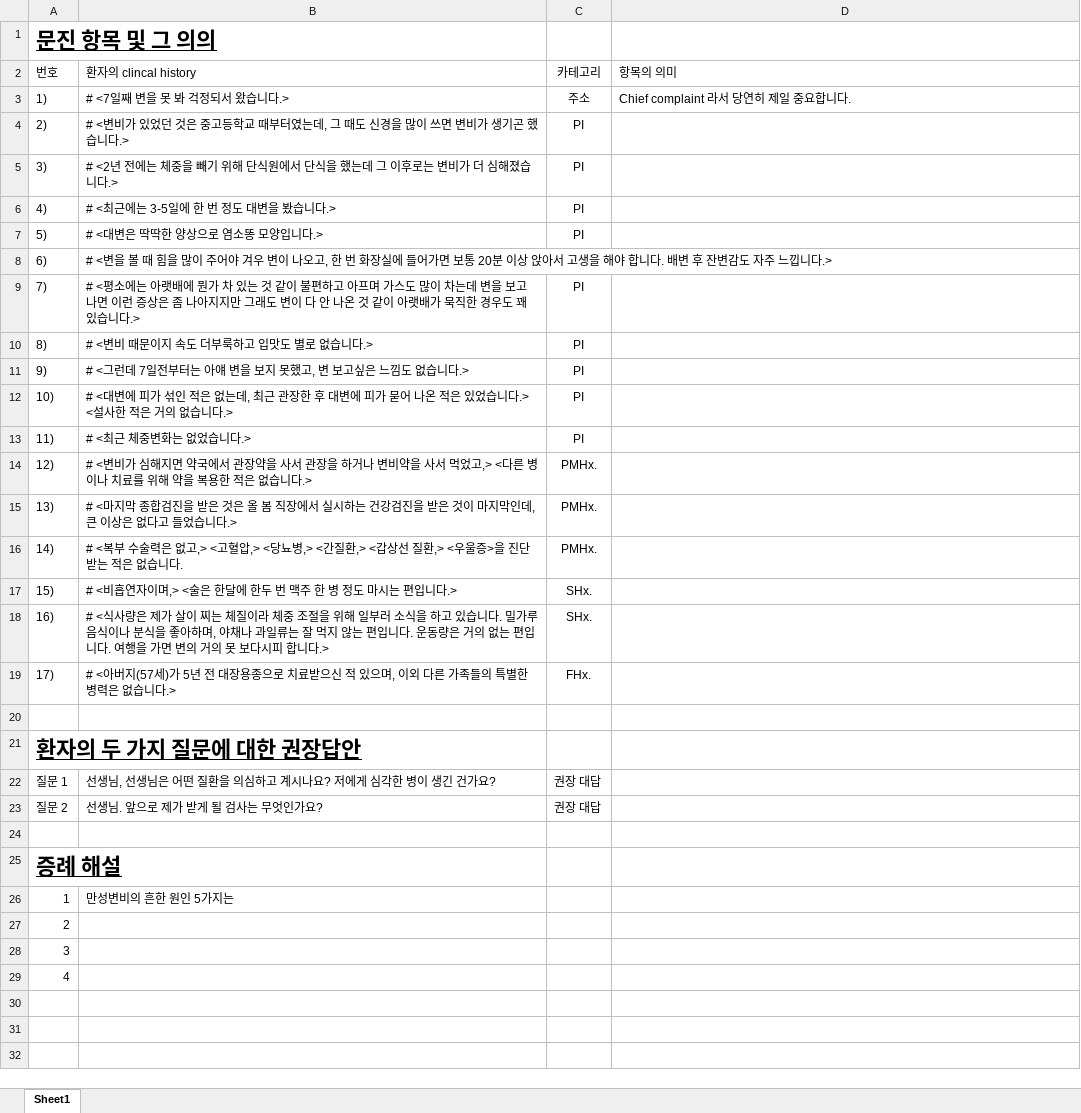
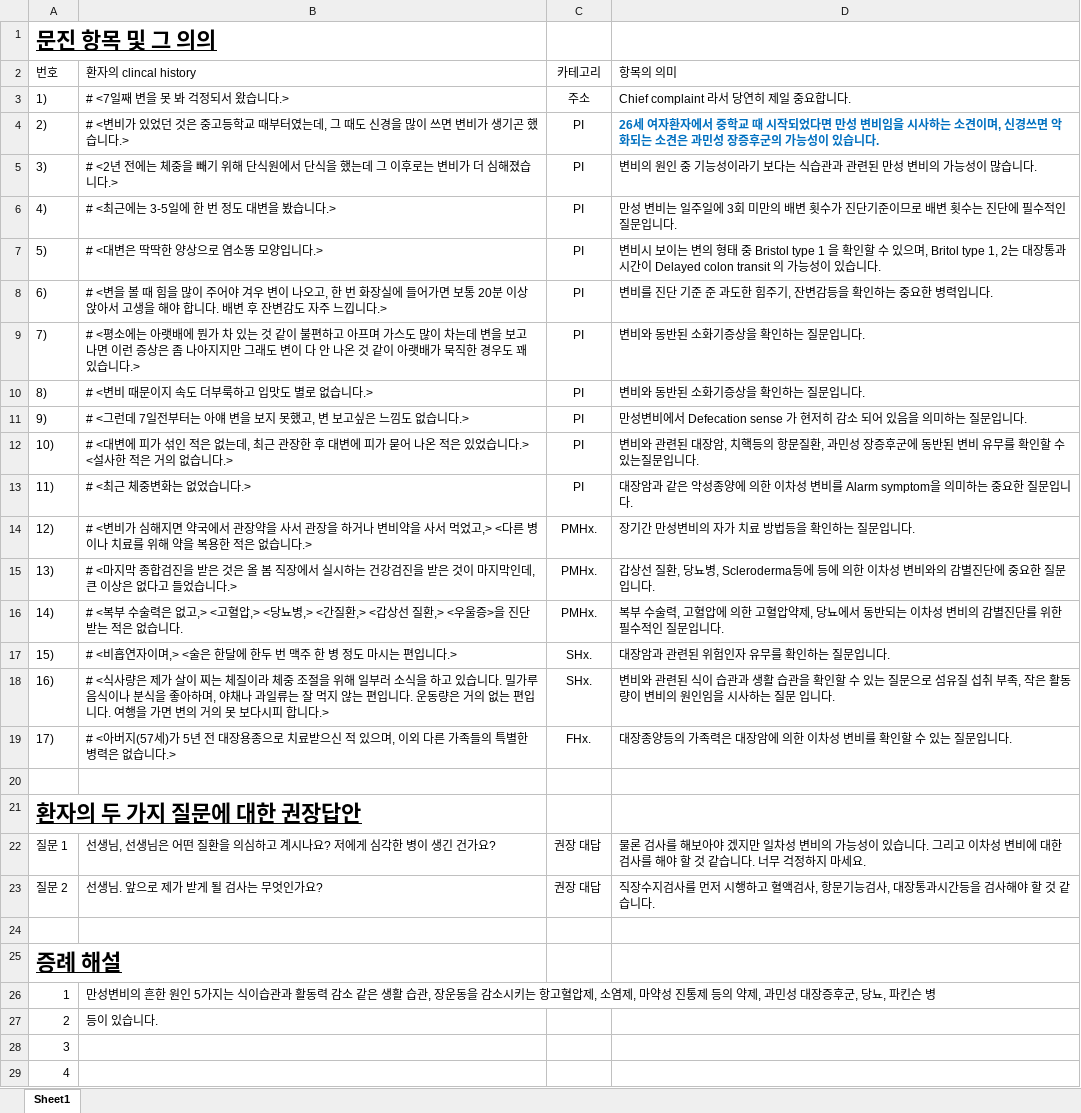
Before and after one commit to amcgiabcd2/amcgi_22questions, an Excel workbook: data/22_Questions_06.xlsx, sheet Sheet1, drawn as a sheet; values as stored, in another font and other column widths than the file's, no borders; the diff names each change by its address in the sheet, - before the commit and + after, or states it on an @@ line.

```diff
--- a/data/22_Questions_06.xlsx (sheet Sheet1)
+++ b/data/22_Questions_06.xlsx (sheet Sheet1)
-D4 (항목의 의미): (empty)
+D4 (항목의 의미): 26세 여자환자에서 중학교 때 시작되었다면 만성 변비임을 시사하는 소견이며, 신경쓰면 악화되는 소견은 과민성 장증후군의 가능성이 있습니다.
-D5 (항목의 의미): (empty)
+D5 (항목의 의미): 변비의 원인 중 기능성이라기 보다는 식습관과 관련된 만성 변비의 가능성이 많습니다.
-D6 (항목의 의미): (empty)
+D6 (항목의 의미): 만성 변비는 일주일에 3회 미만의 배변 횟수가 진단기준이므로 배변 횟수는 진단에 필수적인 질문입니다.
-D7 (항목의 의미): (empty)
+D7 (항목의 의미): 변비시 보이는 변의 형태 중 Bristol type 1 을 확인할 수 있으며, Britol type 1, 2는 대장통과시간이 Delayed colon transit 의 가능성이 있습니다.
-C8 (카테고리): (empty)
+C8 (카테고리): PI
-D8 (항목의 의미): (empty)
+D8 (항목의 의미): 변비를 진단 기준 준 과도한 힘주기, 잔변감등을 확인하는 중요한 병력입니다.
-D9:D10 (항목의 의미): (empty)
+D9:D10 (항목의 의미): 변비와 동반된 소화기증상을 확인하는 질문입니다.
-D11 (항목의 의미): (empty)
+D11 (항목의 의미): 만성변비에서 Defecation sense 가 현저히 감소 되어 있음을 의미하는 질문입니다.
-D12 (항목의 의미): (empty)
+D12 (항목의 의미): 변비와 관련된 대장암, 치핵등의 항문질환, 과민성 장증후군에 동반된 변비 유무를 확인할 수 있는질문입니다.
-D13 (항목의 의미): (empty)
+D13 (항목의 의미): 대장암과 같은 악성종양에 의한 이차성 변비를 Alarm symptom을 의미하는 중요한 질문입니다.
-D14 (항목의 의미): (empty)
+D14 (항목의 의미): 장기간 만성변비의 자가 치료 방법등을 확인하는 질문입니다.
-D15 (항목의 의미): (empty)
+D15 (항목의 의미): 갑상선 질환, 당뇨병, Scleroderma등에 등에 의한 이차성 변비와의 감별진단에 중요한 질문입니다.
-D16 (항목의 의미): (empty)
+D16 (항목의 의미): 복부 수술력, 고혈압에 의한 고혈압약제, 당뇨에서 동반되는 이차성 변비의 감별진단를 위한 필수적인 질문입니다.
-D17 (항목의 의미): (empty)
+D17 (항목의 의미): 대장암과 관련된 위험인자 유무를 확인하는 질문입니다.
-D18 (항목의 의미): (empty)
+D18 (항목의 의미): 변비와 관련된 식이 습관과 생활 습관을 확인할 수 있는 질문으로 섬유질 섭취 부족, 작은 활동량이 변비의 원인임을 시사하는 질문 입니다.
-D19 (항목의 의미): (empty)
+D19 (항목의 의미): 대장종양등의 가족력은 대장암에 의한 이차성 변비를 확인할 수 있는 질문입니다.
-D22 (항목의 의미): (empty)
+D22 (항목의 의미): 물론 검사를 해보아야 겠지만 일차성 변비의 가능성이 있습니다. 그리고 이차성 변비에 대한 검사를 해야 할 것 같습니다. 너무 걱정하지 마세요.
-D23 (항목의 의미): (empty)
+D23 (항목의 의미): 직장수지검사를 먼저 시행하고 혈액검사, 항문기능검사, 대장통과시간등을 검사해야 할 것 같습니다.
-B26 (환자의 clincal history): …5가지는
+B26 (환자의 clincal history): …5가지는 식이습관과 활동력 감소 같은 생활 습관, 장운동을 감소시키는 항고혈압제, 소염제, 마약성 진통제 등의 약제, 과민성 대장증후군, 당뇨, 파킨슨 병
-B27 (환자의 clincal history): (empty)
+B27 (환자의 clincal history): 등이 있습니다.
```
Also changed, not shown: data/22_Questions_05.xlsx, data/22_Questions_07.xlsx.
